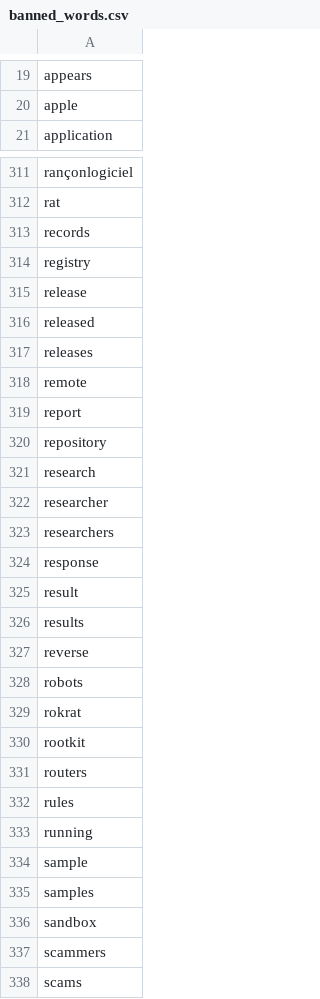
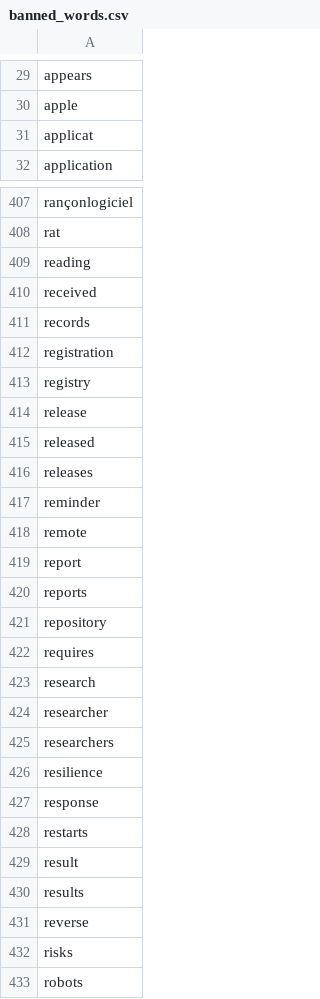
Before and after one commit to devrobertpro/Watcher, a CSV file: Watcher/Watcher/threats_watcher/datas/banned_words.csv, drawn as a sheet; only a part is shown, gaps mark what is left out; the shorter side is filled out with more unchanged rows; the diff covers the shown part only; the diff names each change by its address in the sheet, - before the commit and + after, or states it on an @@ line.

```diff
--- a/Watcher/Watcher/threats_watcher/datas/banned_words.csv
+++ b/Watcher/Watcher/threats_watcher/datas/banned_words.csv
+row 31: applicat
+row 409: reading
+row 410: received
+row 412: registration
+row 417: reminder
+row 420: reports
+row 422: requires
+row 426: resilience
+row 428: restarts
+row 432: risks
```
Also changed, not shown: 129 added rows, 1 removed row, 5 moved rows and 2 edited cells elsewhere in this file, Watcher/Watcher/threats_watcher/datas/sources.csv, 1 other file.
